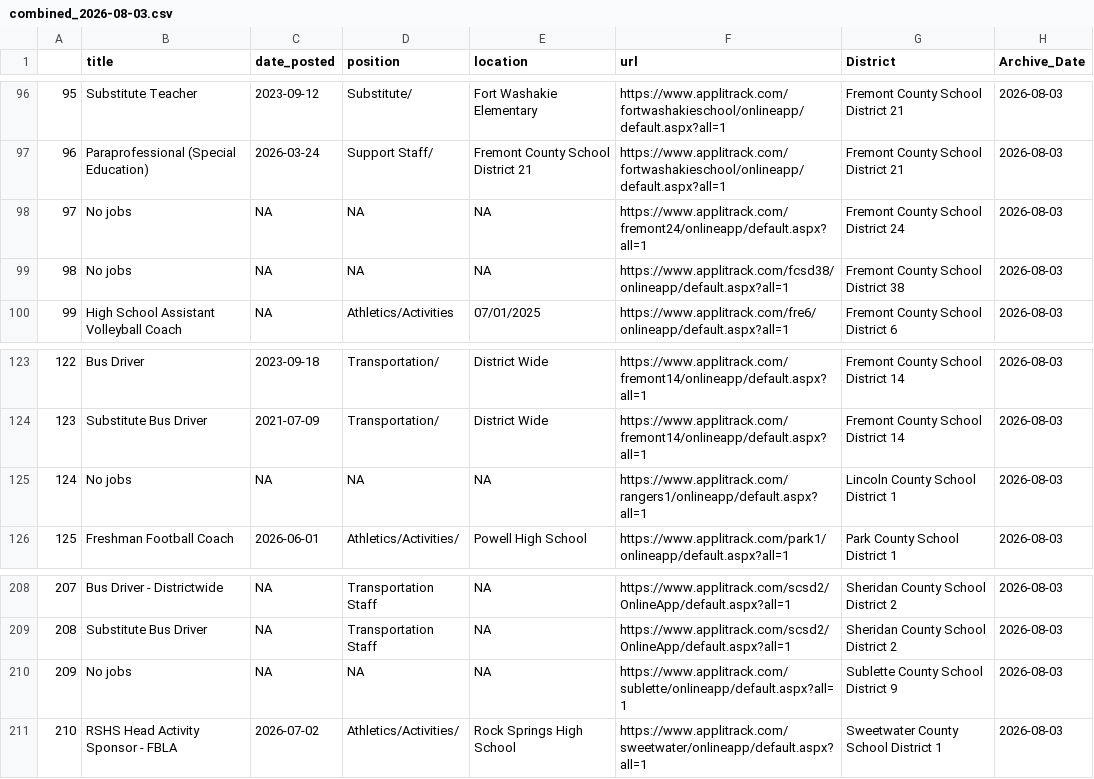
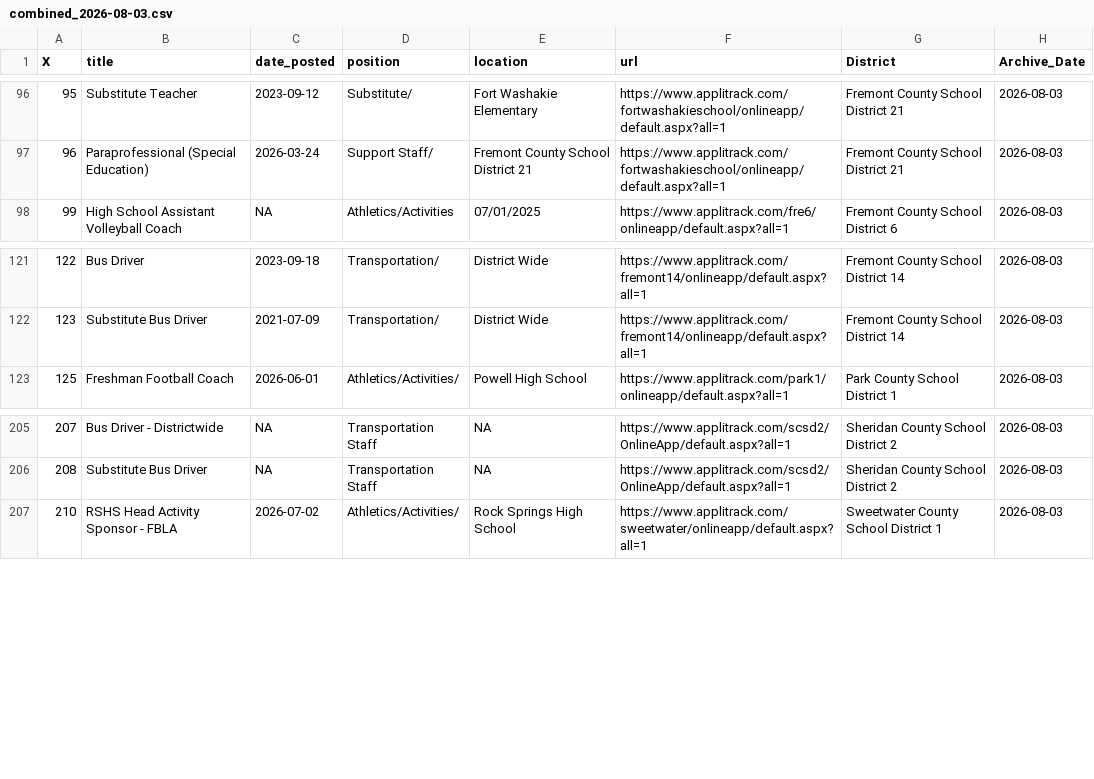
Before and after one commit to bostickmike/Wyoming-Education-Jobs-Dashboard, a CSV file: Archivek12_Data/combined_2026-08-03.csv, drawn as a sheet; only a part is shown, gaps mark what is left out; the diff names each change by its address in the sheet, - before the commit and + after, or states it on an @@ line.

```diff
--- a/Archivek12_Data/combined_2026-08-03.csv
+++ b/Archivek12_Data/combined_2026-08-03.csv
@@ column A (X) renumbered in row 1 @@
-row 98: 97 | No jobs | NA | NA | NA | https://www.applitrack.com/fremont24/onlineapp/default.aspx?all=1 | Fremont County School District 24 | 2026-08-03
-row 99: 98 | No jobs | NA | NA | NA | https://www.applitrack.com/fcsd38/onlineapp/default.aspx?all=1 | Fremont County School District 38 | 2026-08-03
-row 125: 124 | No jobs | NA | NA | NA | https://www.applitrack.com/rangers1/onlineapp/default.aspx?all=1 | Lincoln County School District 1 | 2026-08-03
-row 210: 209 | No jobs | NA | NA | NA | https://www.applitrack.com/sublette/onlineapp/default.aspx?all=1 | Sublette County School District 9 | 2026-08-03
```
Also changed, not shown: Archivek12_Data/combined_2026-08-04.csv, Archivek12_Data/combined_2026-08-14.csv, 55 other files.
